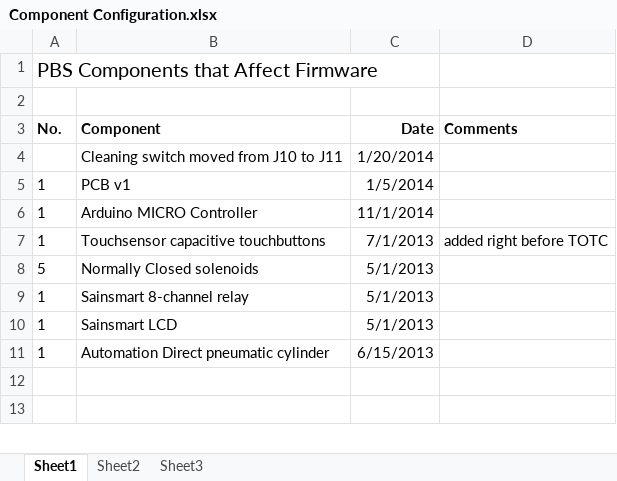
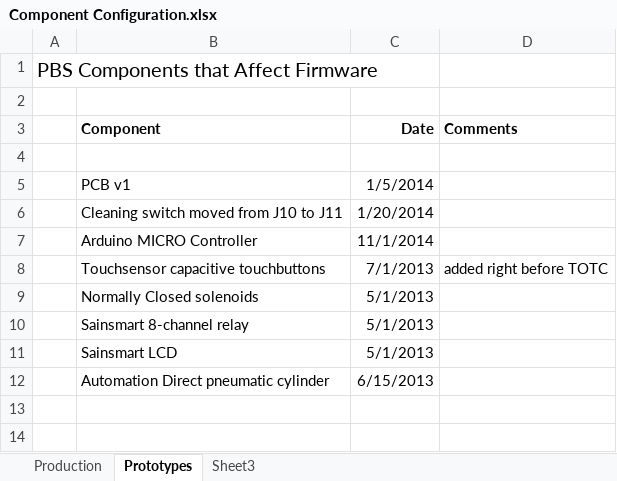
Before and after one commit to Perlage/PBS_Controller, an Excel workbook: Component Configuration.xlsx, sheet Prototypes, drawn as a sheet; only a part is shown; values as stored, in another font and other column widths than the file's, no borders; removed rows and columns are numbered as before the commit, all else as after; the diff names each change by its address in the sheet, - before the commit and + after, or states it on an @@ line.

```diff
--- a/Component Configuration.xlsx (sheet Prototypes)
+++ b/Component Configuration.xlsx (sheet Prototypes)
-sheet tab: Sheet1
+sheet tab: Prototypes
-sheet tab: Sheet2
+sheet tab: Production
@@ sheet tab order changed: Production | Prototypes | Sheet3 @@
-A3: No.
+A3: (empty)
+row 4: (empty)
+row 5:  | PCB v1 | 1/5/2014
-row 5: 1 | PCB v1 | 1/5/2014
-A7:A8: 1
+A7:A8: (empty)
-A9: 5
+A9: (empty)
-A10:A12: 1
+A10:A12: (empty)
```
Also changed, not shown: sheet Production.
